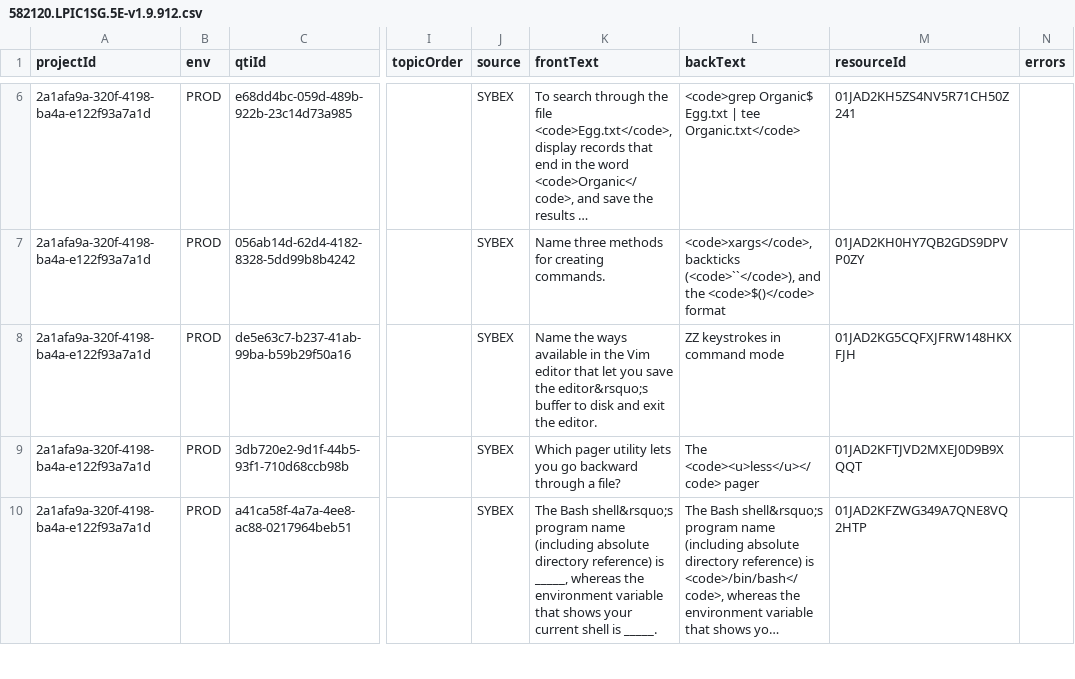
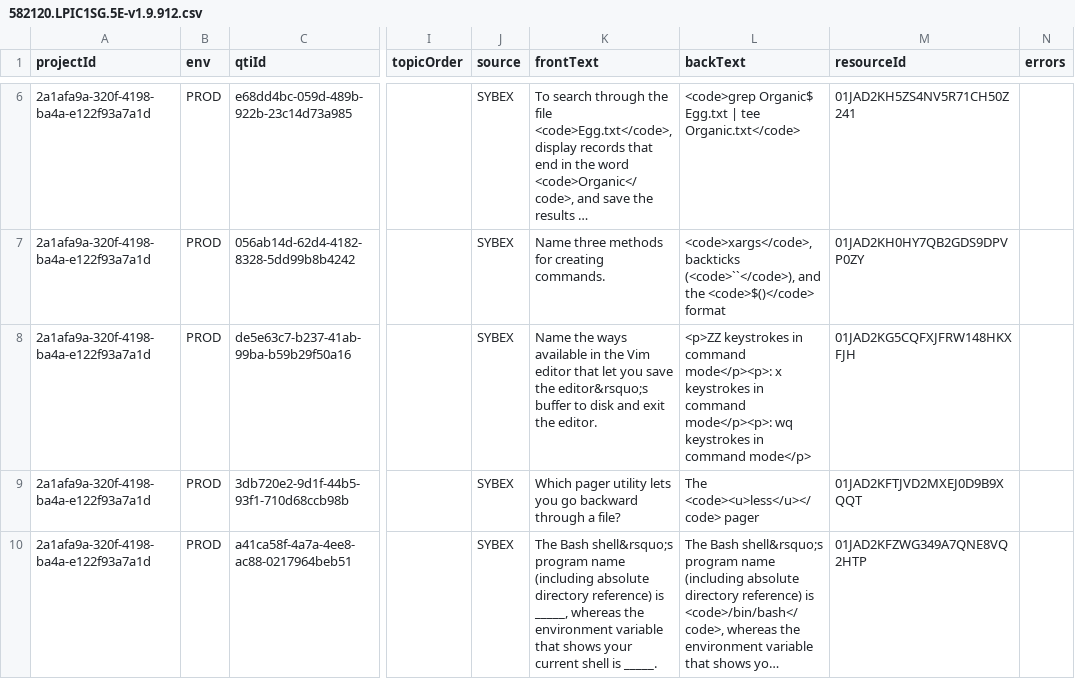
Before and after one commit to tirendlight/MCS_Flashcards, a CSV file: 9781119582120/582120.LPIC1SG.5E-v1.9.912.csv, drawn as a sheet; only a part is shown, gaps mark what is left out; long unchanged cells end in …; the diff names each change by its address in the sheet, - before the commit and + after, or states it on an @@ line.

```diff
--- a/9781119582120/582120.LPIC1SG.5E-v1.9.912.csv
+++ b/9781119582120/582120.LPIC1SG.5E-v1.9.912.csv
-L8 (backText): ZZ keystrokes in command mode
+L8 (backText): <p>ZZ keystrokes in command mode</p><p>: x keystrokes in command mode</p><p>: wq keystrokes in command mode</p>
```
Also changed, not shown: 9781119359333/359333.WinSer2016.SG741-v1.7.419.csv, 9781394211418/211418.Secpl.SG9E-v1.9.1078.csv, 1 other file.
